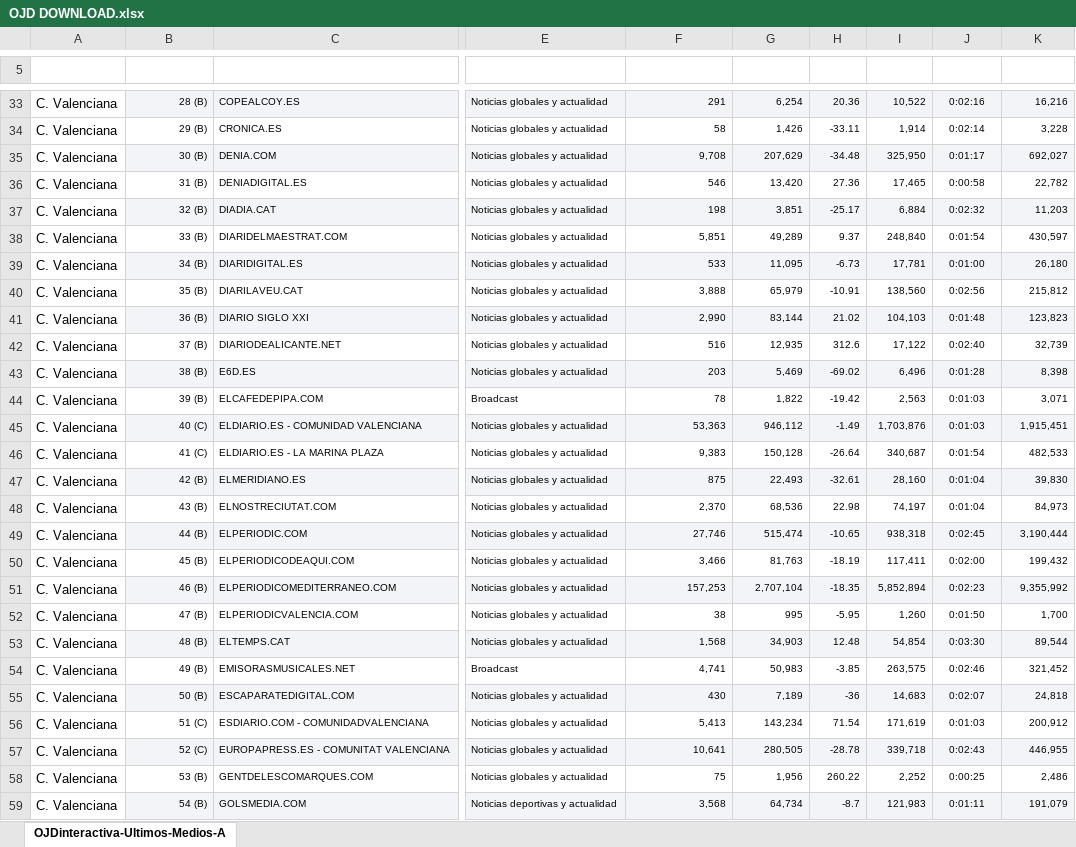
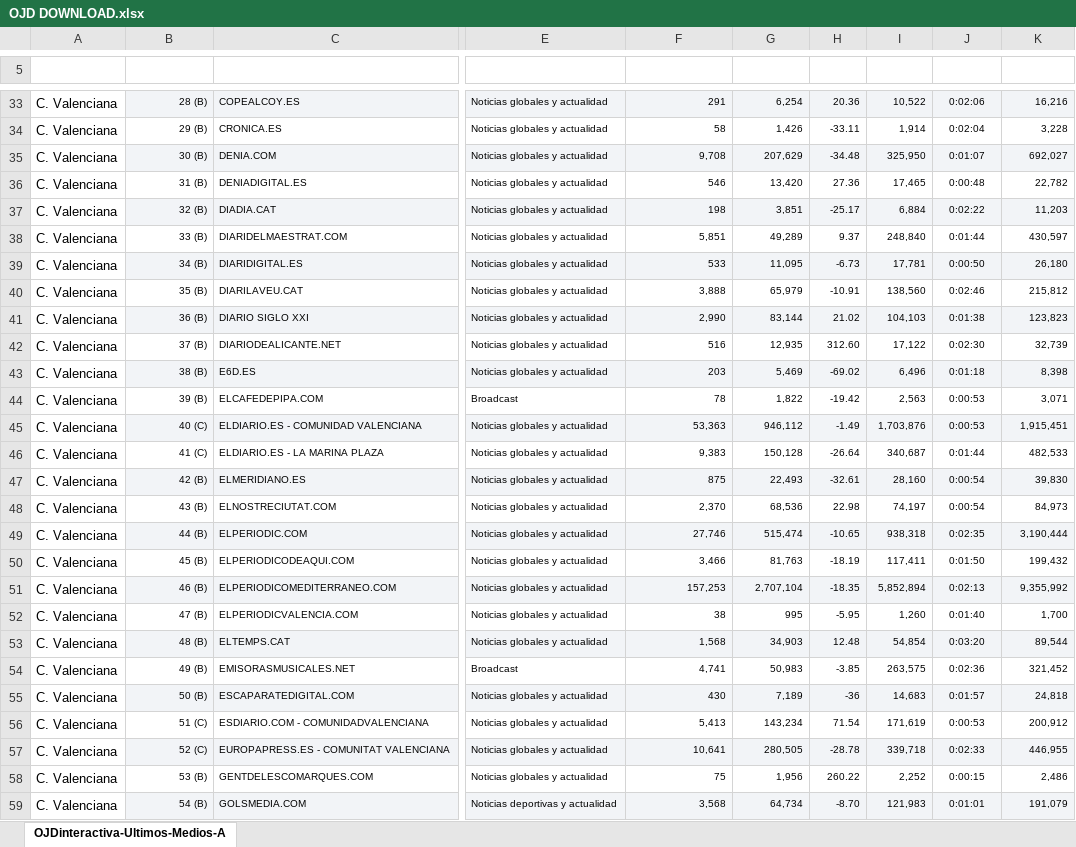
Before and after one commit to big-bite/amic, an Excel workbook: data/sources/ojd/OJD DOWNLOAD.xlsx, sheet OJDinteractiva-Ultimos-Medios-A, drawn as a sheet; only a part is shown, gaps mark what is left out; values as stored, in another font and other column widths than the file's, no borders; charts and pictures and table styles not drawn; the diff covers the shown part only; the diff names each change by its address in the sheet, - before the commit and + after, or states it on an @@ line.

```diff
--- a/data/sources/ojd/OJD DOWNLOAD.xlsx (sheet OJDinteractiva-Ultimos-Medios-A)
+++ b/data/sources/ojd/OJD DOWNLOAD.xlsx (sheet OJDinteractiva-Ultimos-Medios-A)
-J33 (D.MEDIA): 0:02:16
+J33 (D.MEDIA): 0:02:06
-J34 (D.MEDIA): 0:02:14
+J34 (D.MEDIA): 0:02:04
-J35 (D.MEDIA): 0:01:17
+J35 (D.MEDIA): 0:01:07
-J36 (D.MEDIA): 0:00:58
+J36 (D.MEDIA): 0:00:48
-J37 (D.MEDIA): 0:02:32
+J37 (D.MEDIA): 0:02:22
-J38 (D.MEDIA): 0:01:54
+J38 (D.MEDIA): 0:01:44
-J39 (D.MEDIA): 0:01:00
+J39 (D.MEDIA): 0:00:50
-J40 (D.MEDIA): 0:02:56
+J40 (D.MEDIA): 0:02:46
-J41 (D.MEDIA): 0:01:48
+J41 (D.MEDIA): 0:01:38
-H42 (VAR.%): 312.6
+H42 (VAR.%): 312.60
-J42 (D.MEDIA): 0:02:40
+J42 (D.MEDIA): 0:02:30
-J43 (D.MEDIA): 0:01:28
+J43 (D.MEDIA): 0:01:18
-J44:J45 (D.MEDIA): 0:01:03
+J44:J45 (D.MEDIA): 0:00:53
-J46 (D.MEDIA): 0:01:54
+J46 (D.MEDIA): 0:01:44
-J47:J48 (D.MEDIA): 0:01:04
+J47:J48 (D.MEDIA): 0:00:54
-J49 (D.MEDIA): 0:02:45
+J49 (D.MEDIA): 0:02:35
-J50 (D.MEDIA): 0:02:00
+J50 (D.MEDIA): 0:01:50
-J51 (D.MEDIA): 0:02:23
+J51 (D.MEDIA): 0:02:13
-J52 (D.MEDIA): 0:01:50
+J52 (D.MEDIA): 0:01:40
-J53 (D.MEDIA): 0:03:30
+J53 (D.MEDIA): 0:03:20
-J54 (D.MEDIA): 0:02:46
+J54 (D.MEDIA): 0:02:36
-J55 (D.MEDIA): 0:02:07
+J55 (D.MEDIA): 0:01:57
-J56 (D.MEDIA): 0:01:03
+J56 (D.MEDIA): 0:00:53
-J57 (D.MEDIA): 0:02:43
+J57 (D.MEDIA): 0:02:33
-J58 (D.MEDIA): 0:00:25
+J58 (D.MEDIA): 0:00:15
-H59 (VAR.%): -8.7
+H59 (VAR.%): -8.70
-J59 (D.MEDIA): 0:01:11
+J59 (D.MEDIA): 0:01:01
```
Also changed, not shown: 333 edited cells elsewhere in this sheet, charts or pictures, playground/ibamco_sheet.xlsx, 39 other files.
